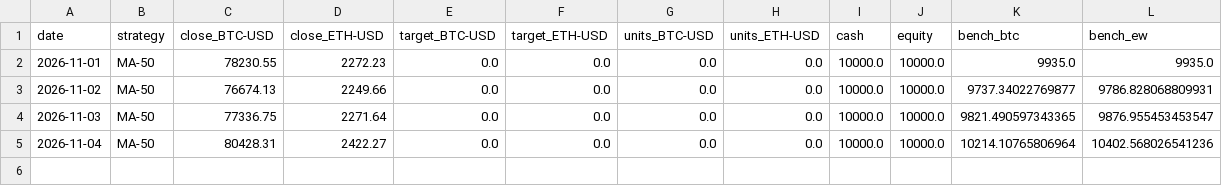
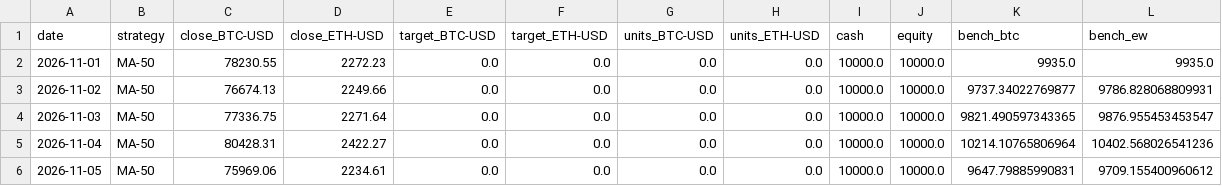
Before and after one commit to cinty520/quant-paper-lab, a CSV file: paper/equity.csv, drawn as a sheet.

```diff
--- a/paper/equity.csv
+++ b/paper/equity.csv
@@ -5 +5,2 @@ date,strategy,close_BTC-USD,close_ETH-USD,target_BTC-USD,target_ETH-USD,units_BT
 2026-11-04,MA-50,80428.31,2422.27,0.0,0.0,0.0,0.0,10000.0,10000.0,10214.10765806964,10402.568026541236
+2026-11-05,MA-50,75969.06,2234.61,0.0,0.0,0.0,0.0,10000.0,10000.0,9647.79885990831,9709.155400960612
```
Also changed, not shown: data/coinbase/BTC-USD_1d.csv, data/coinbase/ETH-USD_1d.csv, 2 other files.
